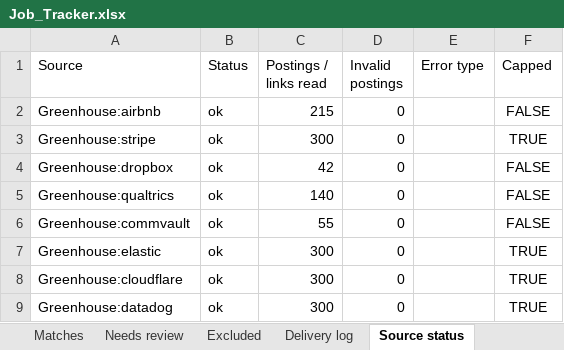
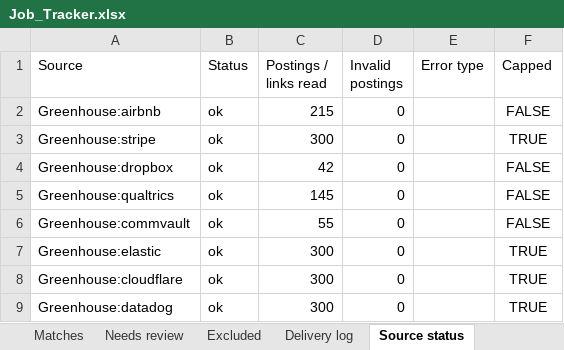
Before and after one commit to Sundharanandh/NAUKRI, an Excel workbook: Job_Tracker.xlsx, sheet Source status, drawn as a sheet; only a part is shown; values as stored, in another font and other column widths than the file's, no borders; the diff covers the shown part only; the diff names each change by its address in the sheet, - before the commit and + after, or states it on an @@ line.

```diff
--- a/Job_Tracker.xlsx (sheet Source status)
+++ b/Job_Tracker.xlsx (sheet Source status)
-C5 (Postings / links read): 140
+C5 (Postings / links read): 145
```
Also changed, not shown: 16 edited cells elsewhere in this sheet, sheet Excluded, sheet Needs review, sheet Delivery log, 2 other files.
